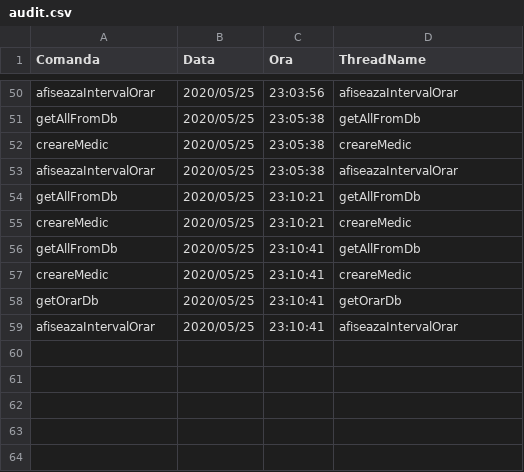
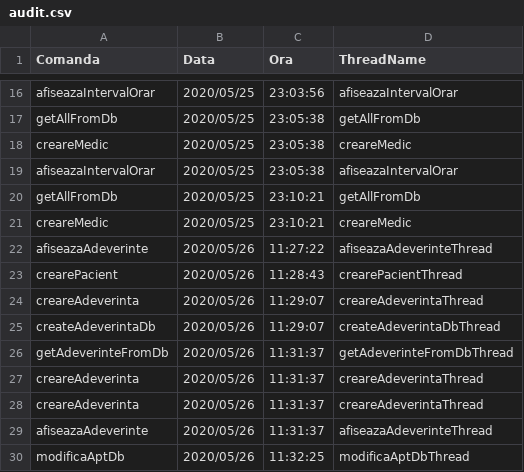
Before and after one commit to cameliapatilea/pao-labs, a CSV file: Proiect/src/excel/audit.csv, drawn as a sheet; only a part is shown, gaps mark what is left out; the diff covers the shown part only.

Commit message:
Adeverinta thread added

```diff
--- a/Proiect/src/excel/audit.csv
+++ b/Proiect/src/excel/audit.csv
@@ -55,5 +21,10 @@ getAllFromDb,2020/05/25,23:10:21,getAllFromDb
 creareMedic,2020/05/25,23:10:21,creareMedic
-getAllFromDb,2020/05/25,23:10:41,getAllFromDb
-creareMedic,2020/05/25,23:10:41,creareMedic
-getOrarDb,2020/05/25,23:10:41,getOrarDb
-afiseazaIntervalOrar,2020/05/25,23:10:41,afiseazaIntervalOrar
+afiseazaAdeverinte,2020/05/26,11:27:22,afiseazaAdeverinteThread
+crearePacient,2020/05/26,11:28:43,crearePacientThread
+creareAdeverinta,2020/05/26,11:29:07,creareAdeverintaThread
+createAdeverintaDb,2020/05/26,11:29:07,createAdeverintaDbThread
+getAdeverinteFromDb,2020/05/26,11:31:37,getAdeverinteFromDbThread
+creareAdeverinta,2020/05/26,11:31:37,creareAdeverintaThread
+creareAdeverinta,2020/05/26,11:31:37,creareAdeverintaThread
+afiseazaAdeverinte,2020/05/26,11:31:37,afiseazaAdeverinteThread
+modificaAptDb,2020/05/26,11:32:25,modificaAptDbThread
```
Also changed, not shown: 34 removed rows elsewhere in this file, Proiect/out/production/proiectPAO/excel/audit.csv, 1 other file.
